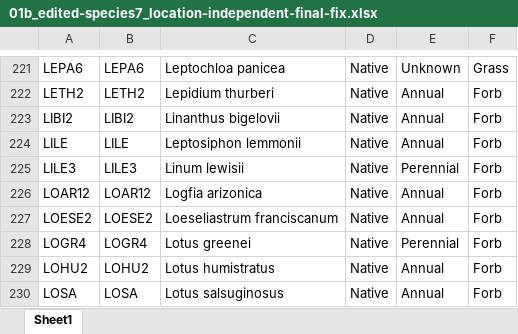
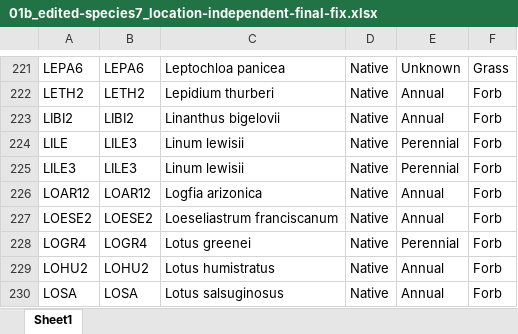
Before and after one commit to lossanna/RestoreNet, an Excel workbook: data/data-wrangling-intermediate/01b_edited-species7_location-independent-final-fix.xlsx, sheet Sheet1, drawn as a sheet; only a part is shown, gaps mark what is left out; values as stored, in another font and other column widths than the file's, no borders; charts and pictures not drawn; the diff names each change by its address in the sheet, - before the commit and + after, or states it on an @@ line.

```diff
--- a/data/data-wrangling-intermediate/01b_edited-species7_location-independent-final-fix.xlsx (sheet Sheet1)
+++ b/data/data-wrangling-intermediate/01b_edited-species7_location-independent-final-fix.xlsx (sheet Sheet1)
-B224: LILE
+B224: LILE3
-C224: Leptosiphon lemmonii
+C224: Linum lewisii
-E224: Annual
+E224: Perennial
```
Also changed, not shown: data/data-wrangling-intermediate/03.1b_edited-species-seeded1_corrected-seeded-not-in-mix_subplot.xlsx, data/data-wrangling-intermediate/03.1b_edited-species-seeded2_corrected-seeded-in-mix_subplot.xlsx, 8 other files.
